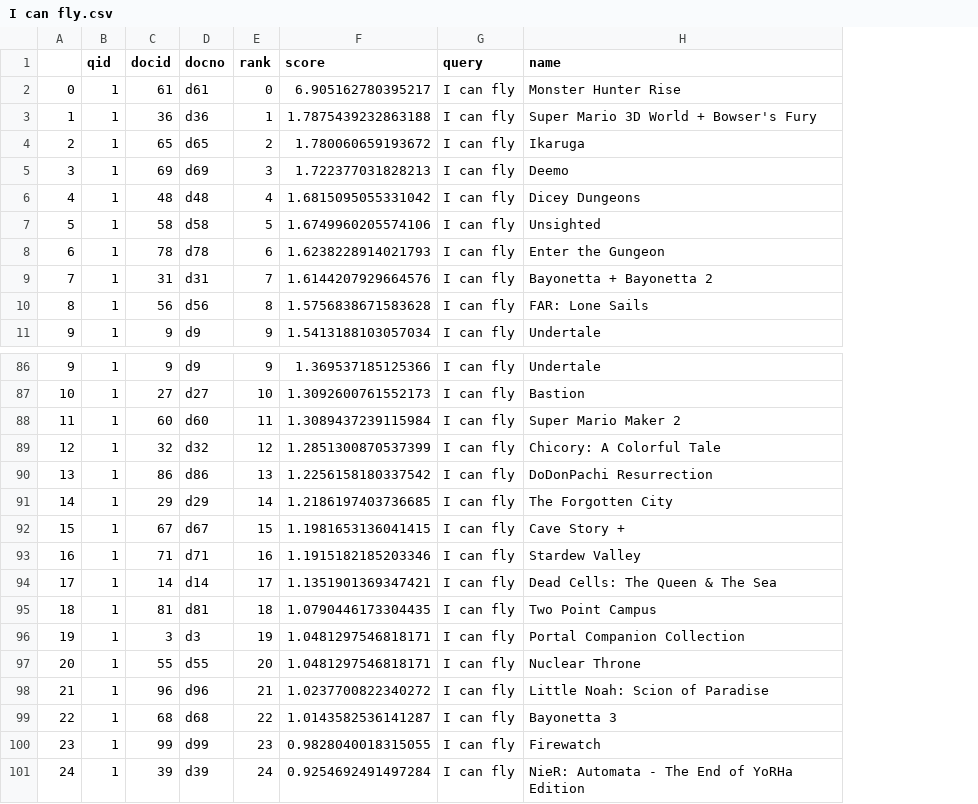
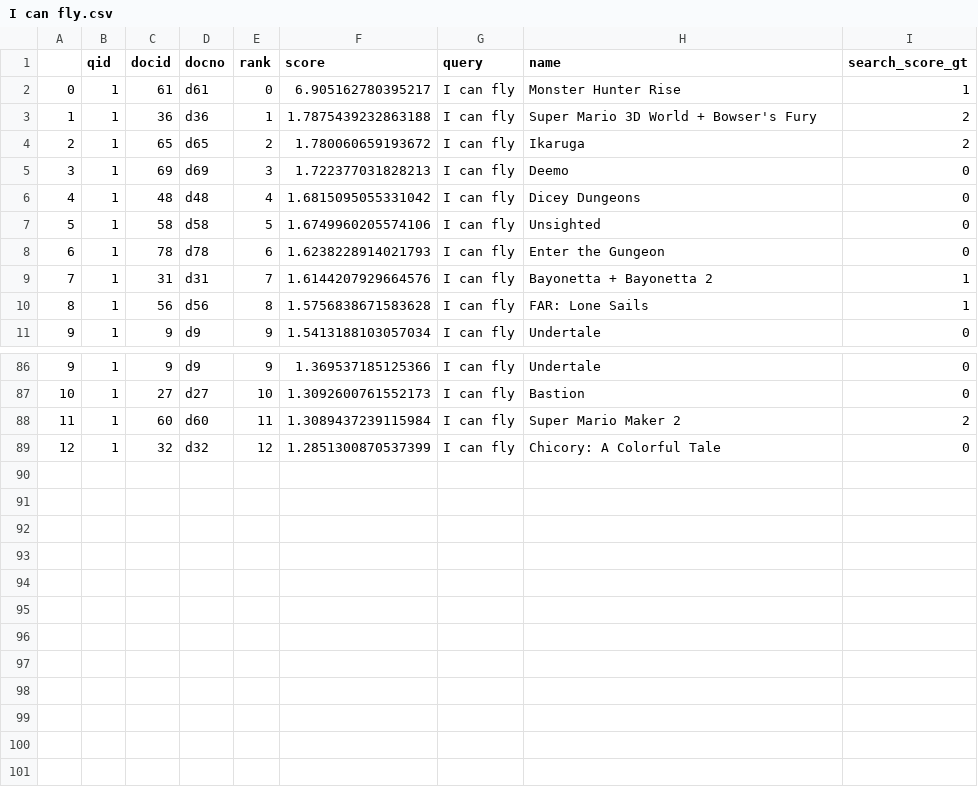
Before and after one commit to xinsongcui/Game-Sothis, a CSV file: data_labeling/query_results/jerry_queries/I can fly.csv, drawn as a sheet; only a part is shown, gaps mark what is left out; removed rows and columns are numbered as before the commit, all else as after; the diff names each change by its address in the sheet, - before the commit and + after, or states it on an @@ line.

```diff
--- a/data_labeling/query_results/jerry_queries/I can fly.csv
+++ b/data_labeling/query_results/jerry_queries/I can fly.csv
+column I (search_score_gt), rows 2-11: 1 | 2 | 2 | 0 | 0 | 0 | 0 | 1 | 1 | 0; rows 86-89: 0 | 0 | 2 | 0
-row 90: 13 | 1 | 86 | d86 | 13 | 1.2256158180337542 | I can fly | DoDonPachi Resurrection
-row 91: 14 | 1 | 29 | d29 | 14 | 1.2186197403736685 | I can fly | The Forgotten City
-row 92: 15 | 1 | 67 | d67 | 15 | 1.1981653136041415 | I can fly | Cave Story +
-row 93: 16 | 1 | 71 | d71 | 16 | 1.1915182185203346 | I can fly | Stardew Valley
-row 94: 17 | 1 | 14 | d14 | 17 | 1.1351901369347421 | I can fly | Dead Cells: The Queen & The Sea
-row 95: 18 | 1 | 81 | d81 | 18 | 1.0790446173304435 | I can fly | Two Point Campus
-row 96: 19 | 1 | 3 | d3 | 19 | 1.0481297546818171 | I can fly | Portal Companion Collection
-row 97: 20 | 1 | 55 | d55 | 20 | 1.0481297546818171 | I can fly | Nuclear Throne
-row 98: 21 | 1 | 96 | d96 | 21 | 1.0237700822340272 | I can fly | Little Noah: Scion of Paradise
-row 99: 22 | 1 | 68 | d68 | 22 | 1.0143582536141287 | I can fly | Bayonetta 3
-row 100: 23 | 1 | 99 | d99 | 23 | 0.9828040018315055 | I can fly | Firewatch
-row 101: 24 | 1 | 39 | d39 | 24 | 0.9254692491497284 | I can fly | NieR: Automata - The End of YoRHa Edition
```
Also changed, not shown: data_labeling/query_results/jerry_queries/Parkour over obstacles.csv, data_labeling/query_results/jerry_queries/Puzzle.csv, 20 other files.
